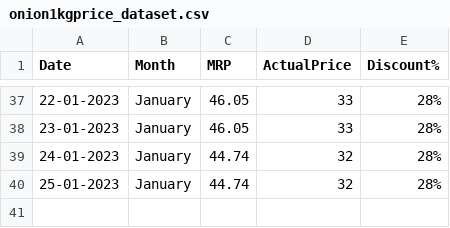
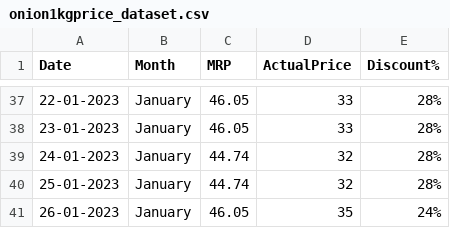
Before and after one commit to andrew-geeks/online-grocery-prices-in-Bangalore, a CSV file: datasets/onion1kgprice_dataset.csv, drawn as a sheet; only a part is shown, gaps mark what is left out; the diff names each change by its address in the sheet, - before the commit and + after, or states it on an @@ line.

Commit message:
Latest data: Thu Jan 26 06:35:54 UTC 2023

```diff
--- a/datasets/onion1kgprice_dataset.csv
+++ b/datasets/onion1kgprice_dataset.csv
+row 41: 26-01-2023 | January | 46.05 | 35 | 24%
```
Also changed, not shown: datasets/potato1kgprice_dataset.csv.
